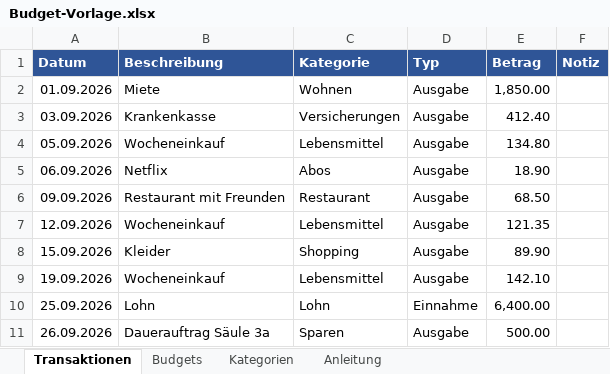
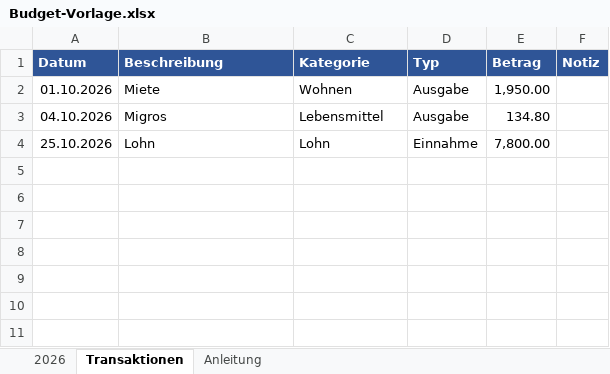
Before and after one commit to Dominic862/Agent, an Excel workbook: BudgetApp/Vorlage/Budget-Vorlage.xlsx, sheet Transaktionen, drawn as a sheet; values as stored, in another font and other column widths than the file's, no borders; removed rows and columns are numbered as before the commit, all else as after; the diff names each change by its address in the sheet, - before the commit and + after, or states it on an @@ line.

```diff
--- a/BudgetApp/Vorlage/Budget-Vorlage.xlsx (sheet Transaktionen)
+++ b/BudgetApp/Vorlage/Budget-Vorlage.xlsx (sheet Transaktionen)
-sheet tab: Budgets
-sheet tab: Kategorien
+sheet tab: 2026
-A2 (Datum): 01.09.2026
+A2 (Datum): 01.10.2026
-E2 (Betrag): 1,850.00
+E2 (Betrag): 1,950.00
-row 3: 03.09.2026 | Krankenkasse | Versicherungen | Ausgabe | 412.40
-A3 (Datum): 05.09.2026
+A3 (Datum): 04.10.2026
-B3 (Beschreibung): Wocheneinkauf
+B3 (Beschreibung): Migros
-row 5: 06.09.2026 | Netflix | Abos | Ausgabe | 18.90
-row 6: 09.09.2026 | Restaurant mit Freunden | Restaurant | Ausgabe | 68.50
-row 7: 12.09.2026 | Wocheneinkauf | Lebensmittel | Ausgabe | 121.35
-row 8: 15.09.2026 | Kleider | Shopping | Ausgabe | 89.90
-row 9: 19.09.2026 | Wocheneinkauf | Lebensmittel | Ausgabe | 142.10
-A4 (Datum): 25.09.2026
+A4 (Datum): 25.10.2026
-E4 (Betrag): 6,400.00
+E4 (Betrag): 7,800.00
-row 11: 26.09.2026 | Dauerauftrag Säule 3a | Sparen | Ausgabe | 500.00
```
Also changed, not shown: sheet Anleitung, 17 other files.
